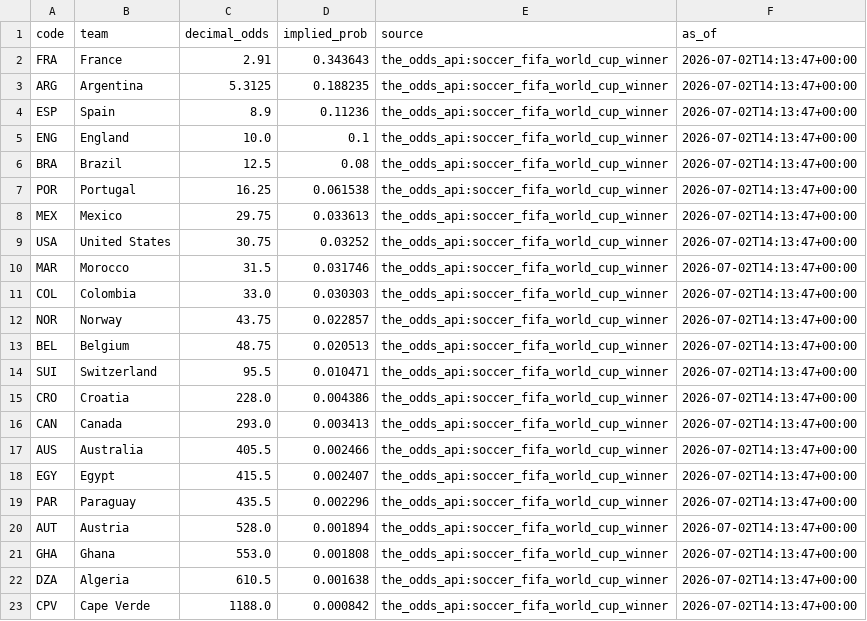
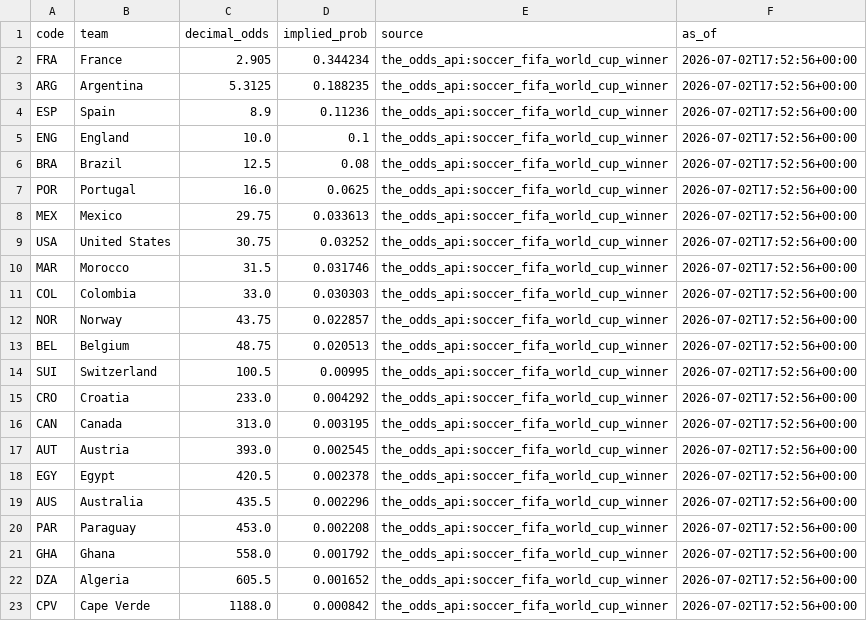
Before and after one commit to j-abed/world-cup-predictor, a CSV file: data/market_odds.csv, drawn as a sheet.

```diff
--- a/data/market_odds.csv
+++ b/data/market_odds.csv
@@ -1,23 +1,23 @@
 code,team,decimal_odds,implied_prob,source,as_of
-FRA,France,2.91,0.343643,the_odds_api:soccer_fifa_world_cup_winner,2026-07-02T14:13:47+00:00
-ARG,Argentina,5.3125,0.188235,the_odds_api:soccer_fifa_world_cup_winner,2026-07-02T14:13:47+00:00
-ESP,Spain,8.9,0.11236,the_odds_api:soccer_fifa_world_cup_winner,2026-07-02T14:13:47+00:00
-ENG,England,10.0,0.1,the_odds_api:soccer_fifa_world_cup_winner,2026-07-02T14:13:47+00:00
-BRA,Brazil,12.5,0.08,the_odds_api:soccer_fifa_world_cup_winner,2026-07-02T14:13:47+00:00
-POR,Portugal,16.25,0.061538,the_odds_api:soccer_fifa_world_cup_winner,2026-07-02T14:13:47+00:00
-MEX,Mexico,29.75,0.033613,the_odds_api:soccer_fifa_world_cup_winner,2026-07-02T14:13:47+00:00
-USA,United States,30.75,0.03252,the_odds_api:soccer_fifa_world_cup_winner,2026-07-02T14:13:47+00:00
-MAR,Morocco,31.5,0.031746,the_odds_api:soccer_fifa_world_cup_winner,2026-07-02T14:13:47+00:00
-COL,Colombia,33.0,0.030303,the_odds_api:soccer_fifa_world_cup_winner,2026-07-02T14:13:47+00:00
-NOR,Norway,43.75,0.022857,the_odds_api:soccer_fifa_world_cup_winner,2026-07-02T14:13:47+00:00
-BEL,Belgium,48.75,0.020513,the_odds_api:soccer_fifa_world_cup_winner,2026-07-02T14:13:47+00:00
-SUI,Switzerland,95.5,0.010471,the_odds_api:soccer_fifa_world_cup_winner,2026-07-02T14:13:47+00:00
-CRO,Croatia,228.0,0.004386,the_odds_api:soccer_fifa_world_cup_winner,2026-07-02T14:13:47+00:00
-CAN,Canada,293.0,0.003413,the_odds_api:soccer_fifa_world_cup_winner,2026-07-02T14:13:47+00:00
-AUS,Australia,405.5,0.002466,the_odds_api:soccer_fifa_world_cup_winner,2026-07-02T14:13:47+00:00
-EGY,Egypt,415.5,0.002407,the_odds_api:soccer_fifa_world_cup_winner,2026-07-02T14:13:47+00:00
-PAR,Paraguay,435.5,0.002296,the_odds_api:soccer_fifa_world_cup_winner,2026-07-02T14:13:47+00:00
-AUT,Austria,528.0,0.001894,the_odds_api:soccer_fifa_world_cup_winner,2026-07-02T14:13:47+00:00
-GHA,Ghana,553.0,0.001808,the_odds_api:soccer_fifa_world_cup_winner,2026-07-02T14:13:47+00:00
-DZA,Algeria,610.5,0.001638,the_odds_api:soccer_fifa_world_cup_winner,2026-07-02T14:13:47+00:00
-CPV,Cape Verde,1188.0,0.000842,the_odds_api:soccer_fifa_world_cup_winner,2026-07-02T14:13:47+00:00
+FRA,France,2.905,0.344234,the_odds_api:soccer_fifa_world_cup_winner,2026-07-02T17:52:56+00:00
+ARG,Argentina,5.3125,0.188235,the_odds_api:soccer_fifa_world_cup_winner,2026-07-02T17:52:56+00:00
+ESP,Spain,8.9,0.11236,the_odds_api:soccer_fifa_world_cup_winner,2026-07-02T17:52:56+00:00
+ENG,England,10.0,0.1,the_odds_api:soccer_fifa_world_cup_winner,2026-07-02T17:52:56+00:00
+BRA,Brazil,12.5,0.08,the_odds_api:soccer_fifa_world_cup_winner,2026-07-02T17:52:56+00:00
+POR,Portugal,16.0,0.0625,the_odds_api:soccer_fifa_world_cup_winner,2026-07-02T17:52:56+00:00
+MEX,Mexico,29.75,0.033613,the_odds_api:soccer_fifa_world_cup_winner,2026-07-02T17:52:56+00:00
+USA,United States,30.75,0.03252,the_odds_api:soccer_fifa_world_cup_winner,2026-07-02T17:52:56+00:00
+MAR,Morocco,31.5,0.031746,the_odds_api:soccer_fifa_world_cup_winner,2026-07-02T17:52:56+00:00
+COL,Colombia,33.0,0.030303,the_odds_api:soccer_fifa_world_cup_winner,2026-07-02T17:52:56+00:00
+NOR,Norway,43.75,0.022857,the_odds_api:soccer_fifa_world_cup_winner,2026-07-02T17:52:56+00:00
+BEL,Belgium,48.75,0.020513,the_odds_api:soccer_fifa_world_cup_winner,2026-07-02T17:52:56+00:00
+SUI,Switzerland,100.5,0.00995,the_odds_api:soccer_fifa_world_cup_winner,2026-07-02T17:52:56+00:00
+CRO,Croatia,233.0,0.004292,the_odds_api:soccer_fifa_world_cup_winner,2026-07-02T17:52:56+00:00
+CAN,Canada,313.0,0.003195,the_odds_api:soccer_fifa_world_cup_winner,2026-07-02T17:52:56+00:00
+AUT,Austria,393.0,0.002545,the_odds_api:soccer_fifa_world_cup_winner,2026-07-02T17:52:56+00:00
+EGY,Egypt,420.5,0.002378,the_odds_api:soccer_fifa_world_cup_winner,2026-07-02T17:52:56+00:00
+AUS,Australia,435.5,0.002296,the_odds_api:soccer_fifa_world_cup_winner,2026-07-02T17:52:56+00:00
+PAR,Paraguay,453.0,0.002208,the_odds_api:soccer_fifa_world_cup_winner,2026-07-02T17:52:56+00:00
+GHA,Ghana,558.0,0.001792,the_odds_api:soccer_fifa_world_cup_winner,2026-07-02T17:52:56+00:00
+DZA,Algeria,605.5,0.001652,the_odds_api:soccer_fifa_world_cup_winner,2026-07-02T17:52:56+00:00
+CPV,Cape Verde,1188.0,0.000842,the_odds_api:soccer_fifa_world_cup_winner,2026-07-02T17:52:56+00:00
```
Also changed, not shown: 1 other file.
